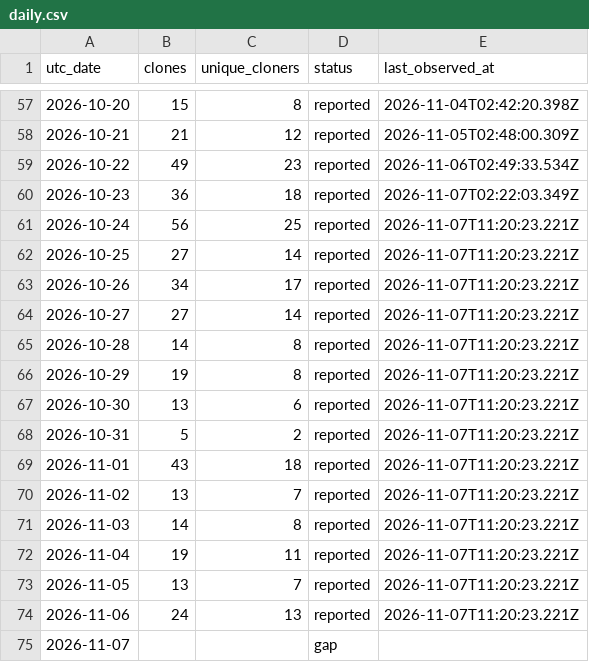
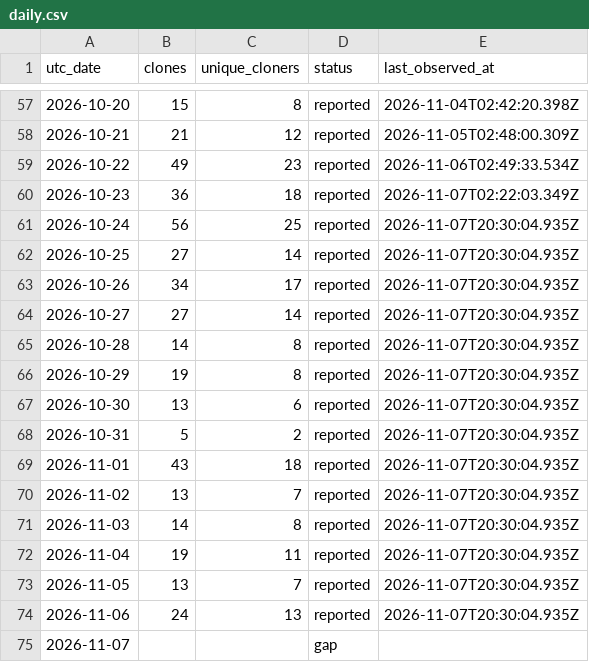
Before and after one commit to zachealy1/orchestrator, a CSV file: clones/daily.csv, drawn as a sheet; only a part is shown, gaps mark what is left out.

Commit message:
chore(metrics): snapshot downloads and clone history

```diff
--- a/clones/daily.csv
+++ b/clones/daily.csv
@@ -60,16 +60,16 @@ utc_date,clones,unique_cloners,status,last_observed_at
 2026-10-23,36,18,reported,2026-11-07T02:22:03.349Z
-2026-10-24,56,25,reported,2026-11-07T11:20:23.221Z
-2026-10-25,27,14,reported,2026-11-07T11:20:23.221Z
-2026-10-26,34,17,reported,2026-11-07T11:20:23.221Z
-2026-10-27,27,14,reported,2026-11-07T11:20:23.221Z
-2026-10-28,14,8,reported,2026-11-07T11:20:23.221Z
-2026-10-29,19,8,reported,2026-11-07T11:20:23.221Z
-2026-10-30,13,6,reported,2026-11-07T11:20:23.221Z
-2026-10-31,5,2,reported,2026-11-07T11:20:23.221Z
-2026-11-01,43,18,reported,2026-11-07T11:20:23.221Z
-2026-11-02,13,7,reported,2026-11-07T11:20:23.221Z
-2026-11-03,14,8,reported,2026-11-07T11:20:23.221Z
-2026-11-04,19,11,reported,2026-11-07T11:20:23.221Z
-2026-11-05,13,7,reported,2026-11-07T11:20:23.221Z
-2026-11-06,24,13,reported,2026-11-07T11:20:23.221Z
+2026-10-24,56,25,reported,2026-11-07T20:30:04.935Z
+2026-10-25,27,14,reported,2026-11-07T20:30:04.935Z
+2026-10-26,34,17,reported,2026-11-07T20:30:04.935Z
+2026-10-27,27,14,reported,2026-11-07T20:30:04.935Z
+2026-10-28,14,8,reported,2026-11-07T20:30:04.935Z
+2026-10-29,19,8,reported,2026-11-07T20:30:04.935Z
+2026-10-30,13,6,reported,2026-11-07T20:30:04.935Z
+2026-10-31,5,2,reported,2026-11-07T20:30:04.935Z
+2026-11-01,43,18,reported,2026-11-07T20:30:04.935Z
+2026-11-02,13,7,reported,2026-11-07T20:30:04.935Z
+2026-11-03,14,8,reported,2026-11-07T20:30:04.935Z
+2026-11-04,19,11,reported,2026-11-07T20:30:04.935Z
+2026-11-05,13,7,reported,2026-11-07T20:30:04.935Z
+2026-11-06,24,13,reported,2026-11-07T20:30:04.935Z
 2026-11-07,,,gap,
```
Also changed, not shown: 6 other files.
